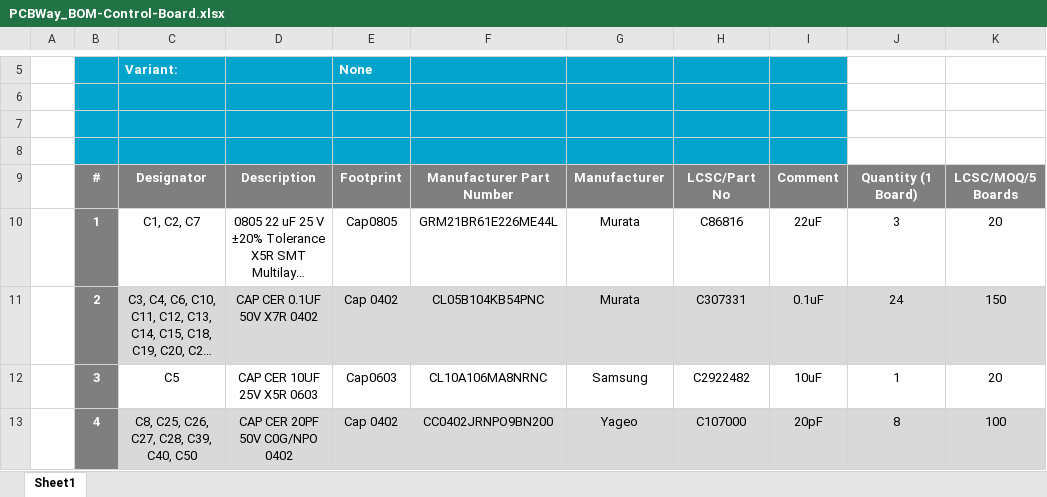
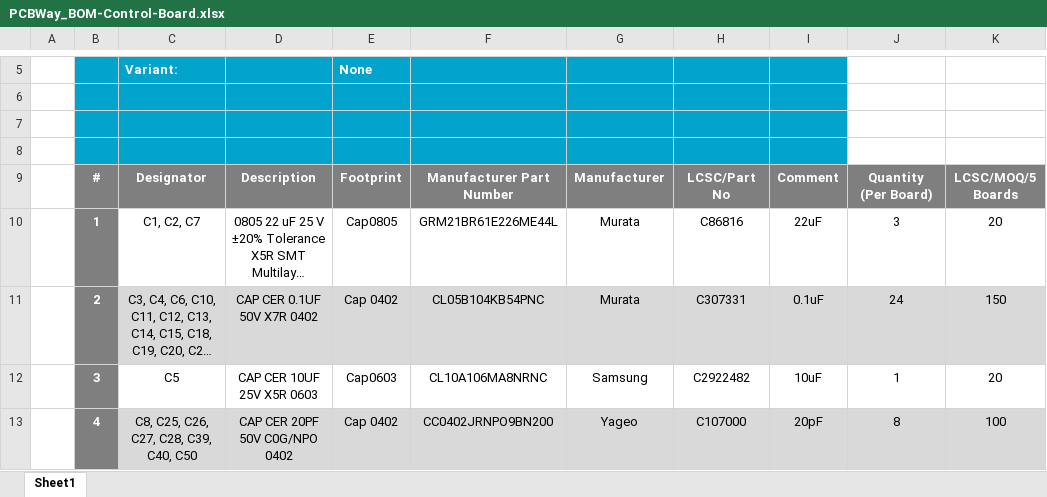
Before and after one commit to eSpark-Backup/manar-harake-s-e-m-g-device, an Excel workbook: Deliverables/BOM/Control-Board/PCBWay_BOM-Control-Board.xlsx, sheet Sheet1, drawn as a sheet; only a part is shown, gaps mark what is left out; long unchanged cells end in …; values as stored, in another font and other column widths than the file's, no borders; charts and pictures not drawn; the diff names each change by its address in the sheet, - before the commit and + after, or states it on an @@ line.

Commit message:
#49 (Quantity Per Board) Column name Updated.

```diff
--- a/Deliverables/BOM/Control-Board/PCBWay_BOM-Control-Board.xlsx (sheet Sheet1)
+++ b/Deliverables/BOM/Control-Board/PCBWay_BOM-Control-Board.xlsx (sheet Sheet1)
-J9: Quantity (1 Board)
+J9: Quantity (Per Board)
```
Also changed, not shown: charts or pictures.
